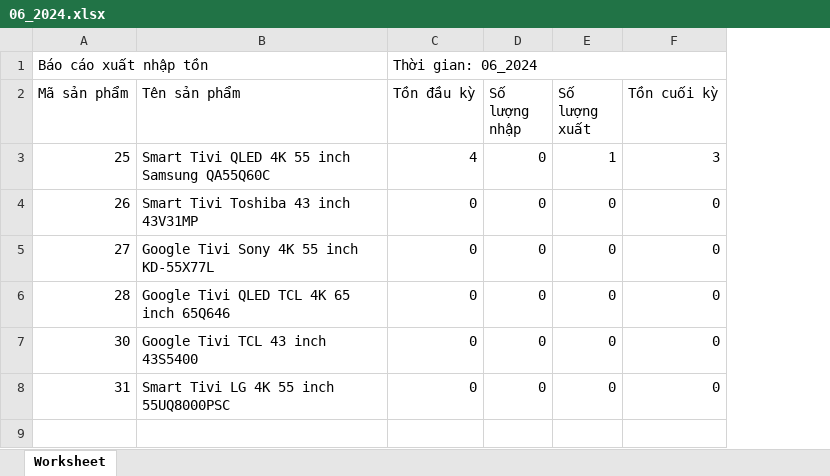
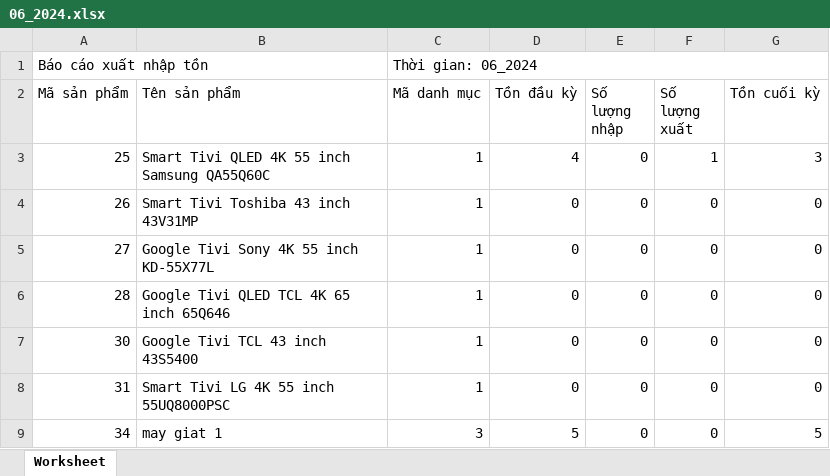
Before and after one commit to anh0701/electronics-store, an Excel workbook: public/baoCaoXNT/06_2024.xlsx, sheet Worksheet, drawn as a sheet; values as stored, in another font and other column widths than the file's, no borders; removed rows and columns are numbered as before the commit, all else as after; the diff names each change by its address in the sheet, - before the commit and + after, or states it on an @@ line.

```diff
--- a/public/baoCaoXNT/06_2024.xlsx (sheet Worksheet)
+++ b/public/baoCaoXNT/06_2024.xlsx (sheet Worksheet)
+column C (Mã danh mục), row 1: Thời gian: 06_2024; rows 3-8: all 1
-D1 (Tồn đầu kỳ): Thời gian: 06_2024
+D1 (Tồn đầu kỳ): (empty)
-C1:F1 merged
+row 9: 34 | may giat 1 | 3 | 5 | 0 | 0 | 5
```
Also changed, not shown: public/baoCaoXNT/05_2024.xlsx, 6 other files.
